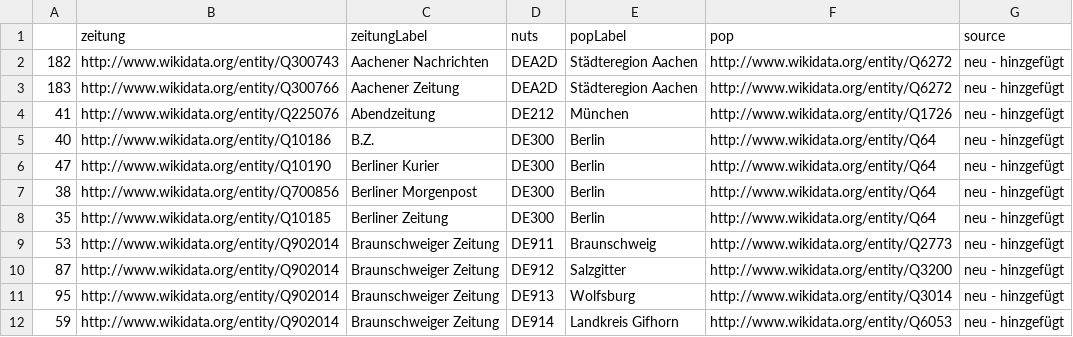
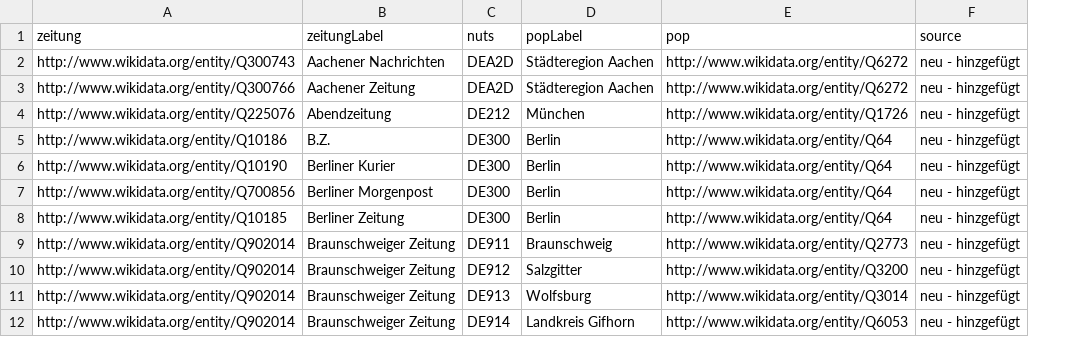
Before and after one commit to datengraben/wikidata-newspaper-map, a CSV file: zeitungen-mit-nuts.csv, drawn as a sheet; only a part is shown; the diff names each change by its address in the sheet, - before the commit and + after, or states it on an @@ line.

```diff
--- a/zeitungen-mit-nuts.csv
+++ b/zeitungen-mit-nuts.csv
-column A, rows 2-12: 182 | 183 | 41 | 40 | 47 | 38 | 35 | 53 | 87 | 95 | 59
```
